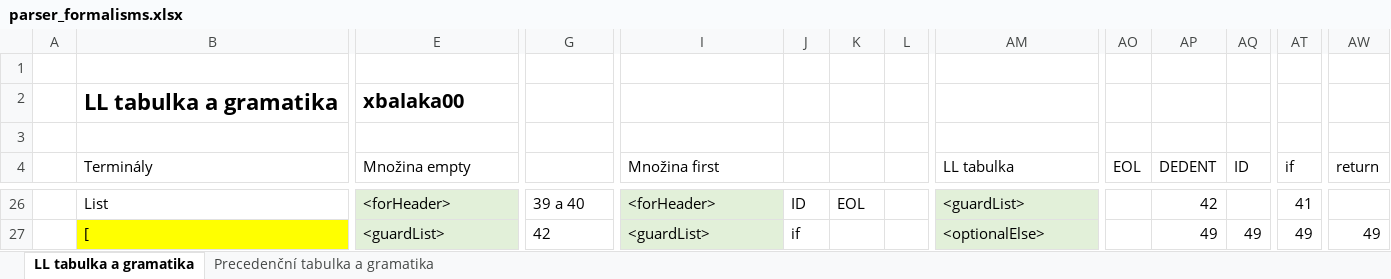
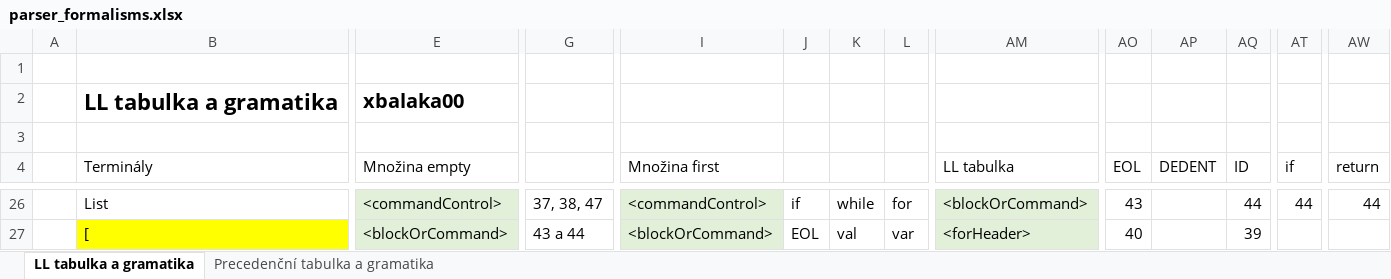
Before and after one commit to Dustlightgit/IFJ-Projekt-2026, an Excel workbook: formalisms/parser_formalisms.xlsx, sheet LL tabulka a gramatika, drawn as a sheet; only a part is shown, gaps mark what is left out; values as stored, in another font and other column widths than the file's, no borders; conditional formats not drawn; the diff covers the shown part only; the diff names each change by its address in the sheet, - before the commit and + after, or states it on an @@ line.

```diff
--- a/formalisms/parser_formalisms.xlsx (sheet LL tabulka a gramatika)
+++ b/formalisms/parser_formalisms.xlsx (sheet LL tabulka a gramatika)
-E26 (Množina empty): <forHeader>
+E26 (Množina empty): <commandControl>
-G26: 39 a 40
+G26: 37, 38, 47
-I26 (Množina first): <forHeader>
+I26 (Množina first): <commandControl>
-J26: ID
+J26: if
-K26: EOL
+K26: while
-L26: (empty)
+L26: for
-AM26 (LL tabulka): <guardList>
+AM26 (LL tabulka): <blockOrCommand>
-AO26 (EOL): (empty)
+AO26 (EOL): 43
-AP26 (DEDENT): 42
+AP26 (DEDENT): (empty)
-AQ26 (ID): (empty)
+AQ26 (ID): 44
-AT26 (if): 41
+AT26 (if): 44
-AW26 (return): (empty)
+AW26 (return): 44
-E27 (Množina empty): <guardList>
+E27 (Množina empty): <blockOrCommand>
-G27: 42
+G27: 43 a 44
-I27 (Množina first): <guardList>
+I27 (Množina first): <blockOrCommand>
-J27: if
+J27: EOL
-K27: (empty)
+K27: val
-L27: (empty)
+L27: var
-AM27 (LL tabulka): <optionalElse>
+AM27 (LL tabulka): <forHeader>
-AO27 (EOL): (empty)
+AO27 (EOL): 40
-AP27 (DEDENT): 49
+AP27 (DEDENT): (empty)
-AQ27 (ID): 49
+AQ27 (ID): 39
-AT27 (if): 49
+AT27 (if): (empty)
-AW27 (return): 49
+AW27 (return): (empty)
```
Also changed, not shown: 18 added rows, 6 removed rows, 436 edited cells, cell formats and merged cells elsewhere in this sheet, sheet Precedenční tabulka a gramatika, formulas that keep their value.
